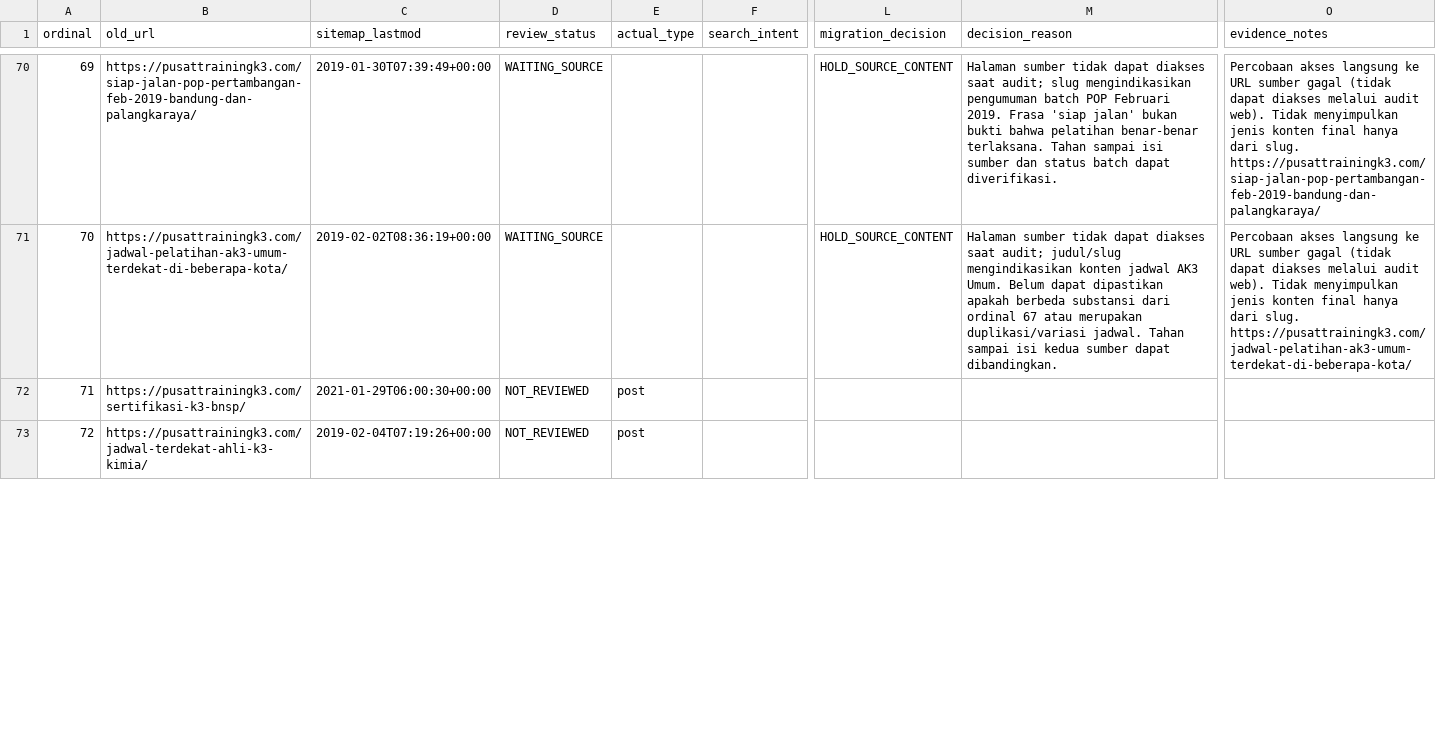
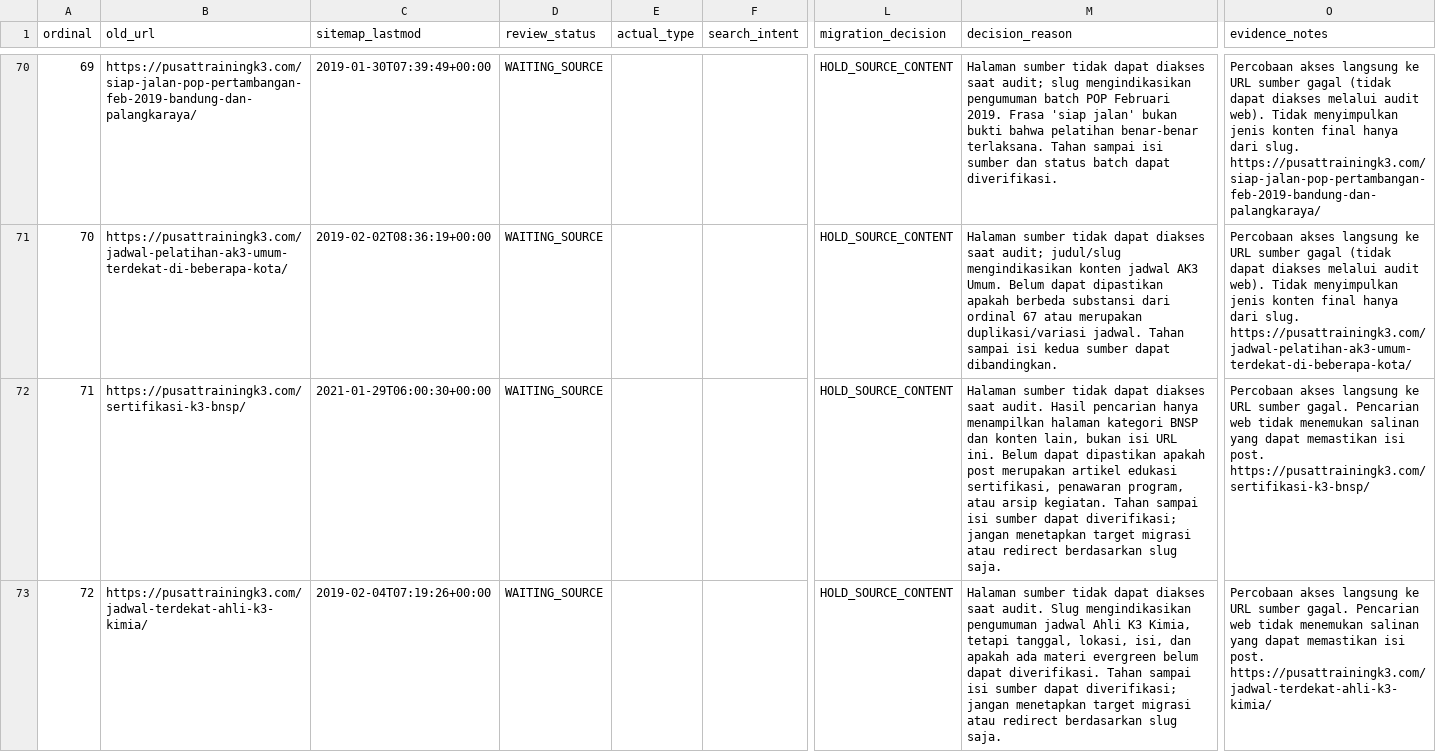
Before and after one commit to arisciwek/pusattraining, a CSV file: docs/LEGACY-POST-AUDIT-QUEUE.csv, drawn as a sheet; only a part is shown, gaps mark what is left out; the diff covers the shown part only; the diff names each change by its address in the sheet, - before the commit and + after, or states it on an @@ line.

Commit message:
docs(migration): hold inaccessible post sources 71-74

```diff
--- a/docs/LEGACY-POST-AUDIT-QUEUE.csv
+++ b/docs/LEGACY-POST-AUDIT-QUEUE.csv
-D72:D73 (review_status): NOT_REVIEWED
+D72:D73 (review_status): WAITING_SOURCE
-E72:E73 (actual_type): post
+E72:E73 (actual_type): (empty)
-L72:L73 (migration_decision): (empty)
+L72:L73 (migration_decision): HOLD_SOURCE_CONTENT
-M72 (decision_reason): (empty)
+M72 (decision_reason): Halaman sumber tidak dapat diakses saat audit. Hasil pencarian hanya menampilkan halaman kategori BNSP dan konten lain, bukan isi URL ini. Belum dapat dipastikan apakah post merupakan artikel edukasi sertifikasi, penawaran program, atau arsip kegiatan. Tahan sampai isi sumber dapat diverifikasi; jangan menetapkan target migrasi atau redirect berdasarkan slug saja.
-O72 (evidence_notes): (empty)
+O72 (evidence_notes): Percobaan akses langsung ke URL sumber gagal. Pencarian web tidak menemukan salinan yang dapat memastikan isi post. https://pusattrainingk3.com/sertifikasi-k3-bnsp/
-M73 (decision_reason): (empty)
+M73 (decision_reason): Halaman sumber tidak dapat diakses saat audit. Slug mengindikasikan pengumuman jadwal Ahli K3 Kimia, tetapi tanggal, lokasi, isi, dan apakah ada materi evergreen belum dapat diverifikasi. Tahan sampai isi sumber dapat diverifikasi; jangan menetapkan target migrasi atau redirect berdasarkan slug saja.
-O73 (evidence_notes): (empty)
+O73 (evidence_notes): Percobaan akses langsung ke URL sumber gagal. Pencarian web tidak menemukan salinan yang dapat memastikan isi post. https://pusattrainingk3.com/jadwal-terdekat-ahli-k3-kimia/
```
Also changed, not shown: 10 edited cells elsewhere in this file.
